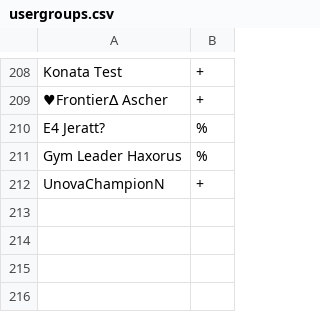
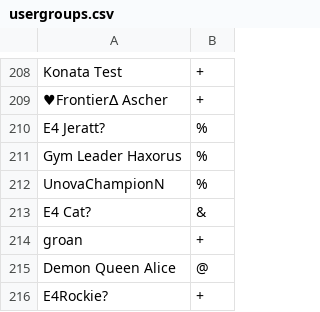
Before and after one commit to typhoid/Pokemon-Showdown-1, a CSV file: config/usergroups.csv, drawn as a sheet; only a part is shown, gaps mark what is left out.

Commit message:
lol

```diff
--- a/config/usergroups.csv
+++ b/config/usergroups.csv
@@ -211,2 +211,6 @@ E4 Jeratt?,%
 Gym Leader Haxorus,%
-UnovaChampionN,+
+UnovaChampionN,%
+E4 Cat?,&
+groan,+
+Demon Queen Alice,@
+E4Rockie?,+
```
